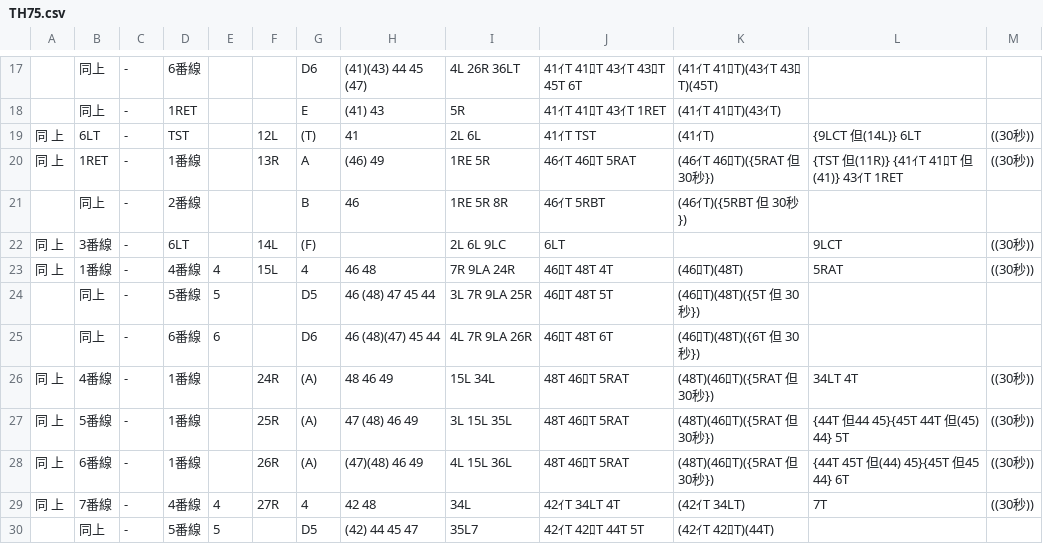
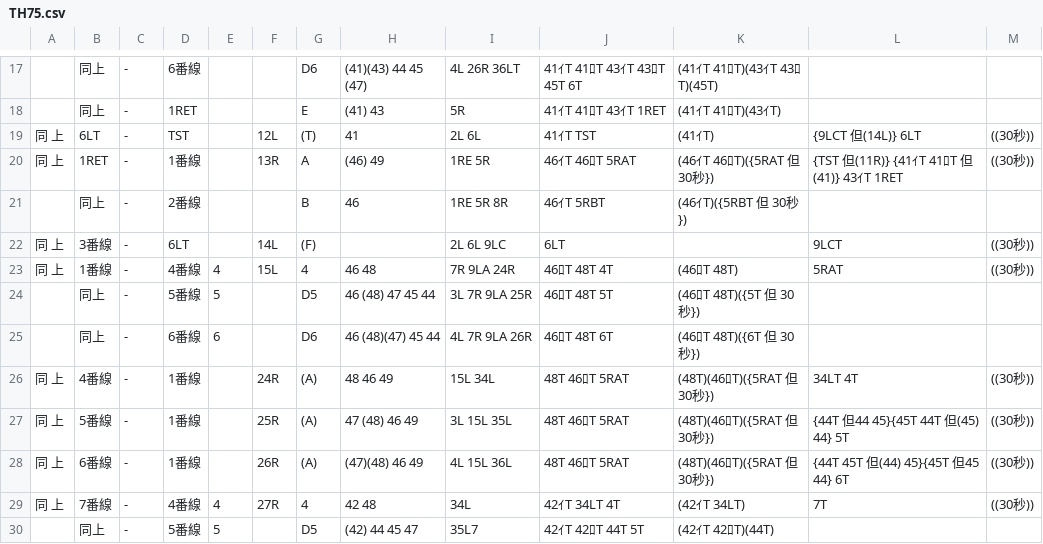
Before and after one commit to daidoji-traincrew-office/Traincrew_MultiATS_Server, a CSV file: Traincrew_MultiATS_Server.Crew/Data/RendoTable/TH75.csv, drawn as a sheet; only a part is shown, gaps mark what is left out.

```diff
--- a/Traincrew_MultiATS_Server.Crew/Data/RendoTable/TH75.csv
+++ b/Traincrew_MultiATS_Server.Crew/Data/RendoTable/TH75.csv
@@ -22,5 +22,5 @@
 同　上,3番線,-,6LT,,14L,(F),,2L 6L 9LC,6LT,,9LCT,((30秒))
-同　上,1番線,-,4番線,4,15L,4, 46  48,7R 9LA 24R,46ﾛT 48T 4T,(46ﾛT)(48T),5RAT,((30秒))
-,同上,-,5番線,5,,D5, 46 (48) 47  45  44,3L 7R 9LA 25R,46ﾛT 48T 5T,(46ﾛT)(48T)({5T 但 30秒}),,
-,同上,-,6番線,6,,D6, 46 (48)(47) 45  44,4L 7R 9LA 26R,46ﾛT 48T 6T,(46ﾛT)(48T)({6T 但 30秒}),,
+同　上,1番線,-,4番線,4,15L,4, 46  48,7R 9LA 24R,46ﾛT 48T 4T,(46ﾛT 48T),5RAT,((30秒))
+,同上,-,5番線,5,,D5, 46 (48) 47  45  44,3L 7R 9LA 25R,46ﾛT 48T 5T,(46ﾛT 48T)({5T 但 30秒}),,
+,同上,-,6番線,6,,D6, 46 (48)(47) 45  44,4L 7R 9LA 26R,46ﾛT 48T 6T,(46ﾛT 48T)({6T 但 30秒}),,
 同　上,4番線,-,1番線,,24R,(A), 48  46  49,15L 34L,48T 46ﾛT 5RAT,(48T)(46ﾛT)({5RAT 但 30秒}),34LT 4T,((30秒))
```
Also changed, not shown: Traincrew_MultiATS_Server.Crew/Data/RendoTable/TH71.csv, Traincrew_MultiATS_Server.Crew/Data/RendoTable/TH76.csv.
